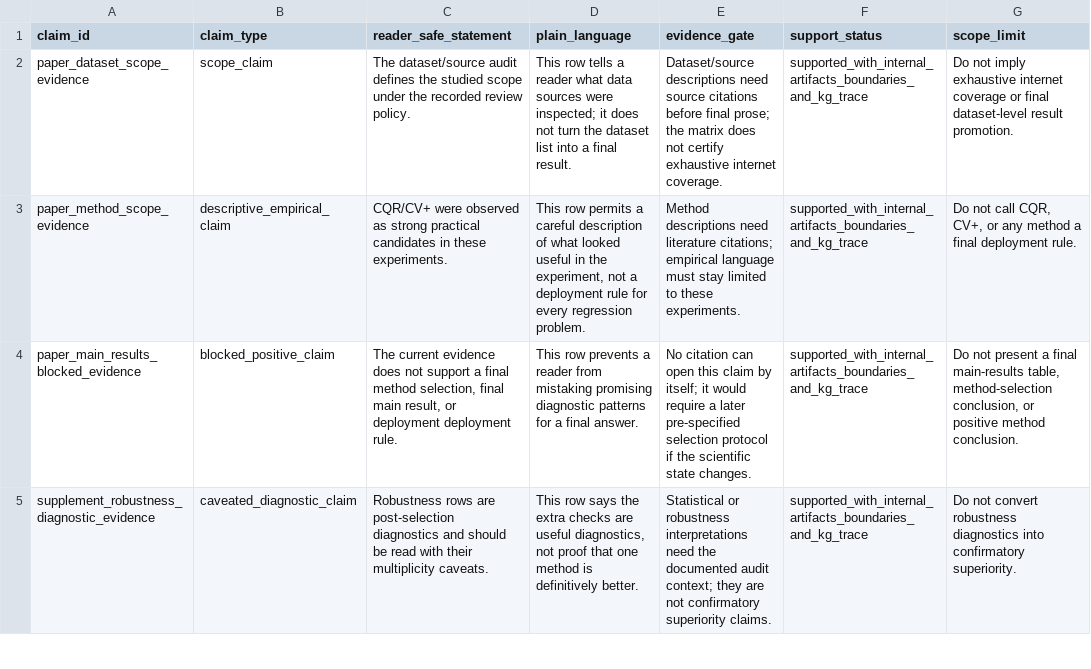
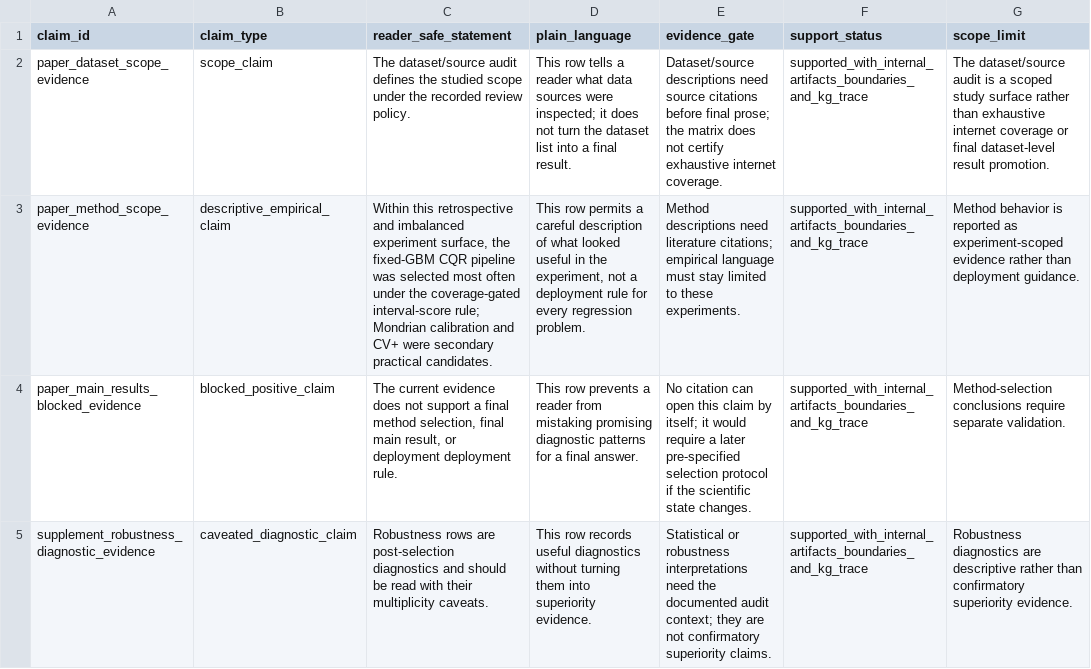
Before and after one commit to detasar/regression-conformal-prediction-research-atlas, a CSV file: atlas/claims/claim_evidence_matrix.csv, drawn as a sheet; only a part is shown; the diff covers the shown part only; the diff names each change by its address in the sheet, - before the commit and + after, or states it on an @@ line.

```diff
--- a/atlas/claims/claim_evidence_matrix.csv
+++ b/atlas/claims/claim_evidence_matrix.csv
-G2 (scope_limit): Do not imply exhaustive internet…
+G2 (scope_limit): The dataset/source audit is a scoped study surface rather than exhaustive internet…
-C3 (reader_safe_statement): CQR/CV+ were observed as strong practical candidates in these experiments.
+C3 (reader_safe_statement): Within this retrospective and imbalanced experiment surface, the fixed-GBM CQR pipeline was selected most often under the coverage-gated interval-score rule; Mondrian calibration and CV+ were secondary practical candidates.
-G3 (scope_limit): Do not call CQR, CV+, or any method a final deployment rule.
+G3 (scope_limit): Method behavior is reported as experiment-scoped evidence rather than deployment guidance.
-G4 (scope_limit): Do not present a final main-results table, method-selection conclusion, or positive method conclusion.
+G4 (scope_limit): Method-selection conclusions require separate validation.
-D5 (plain_language): This row says the extra checks are useful diagnostics, not proof that one method is definitively better.
+D5 (plain_language): This row records useful diagnostics without turning them into superiority evidence.
-G5 (scope_limit): Do not convert robustness diagnostics into confirmatory superiority.
+G5 (scope_limit): Robustness diagnostics are descriptive rather than confirmatory superiority evidence.
```
Also changed, not shown: 5 edited cells elsewhere in this file, 31 other files.
